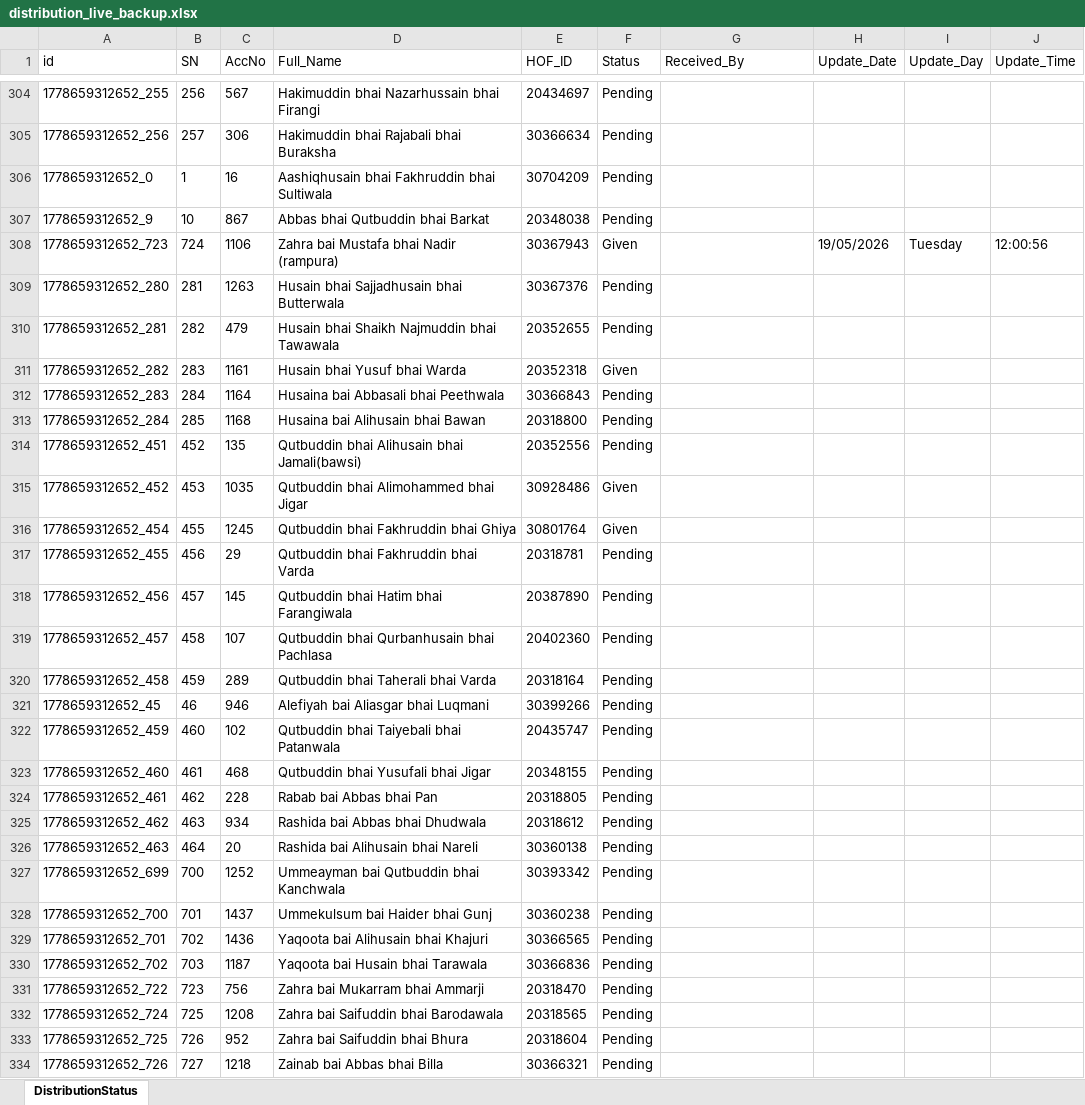
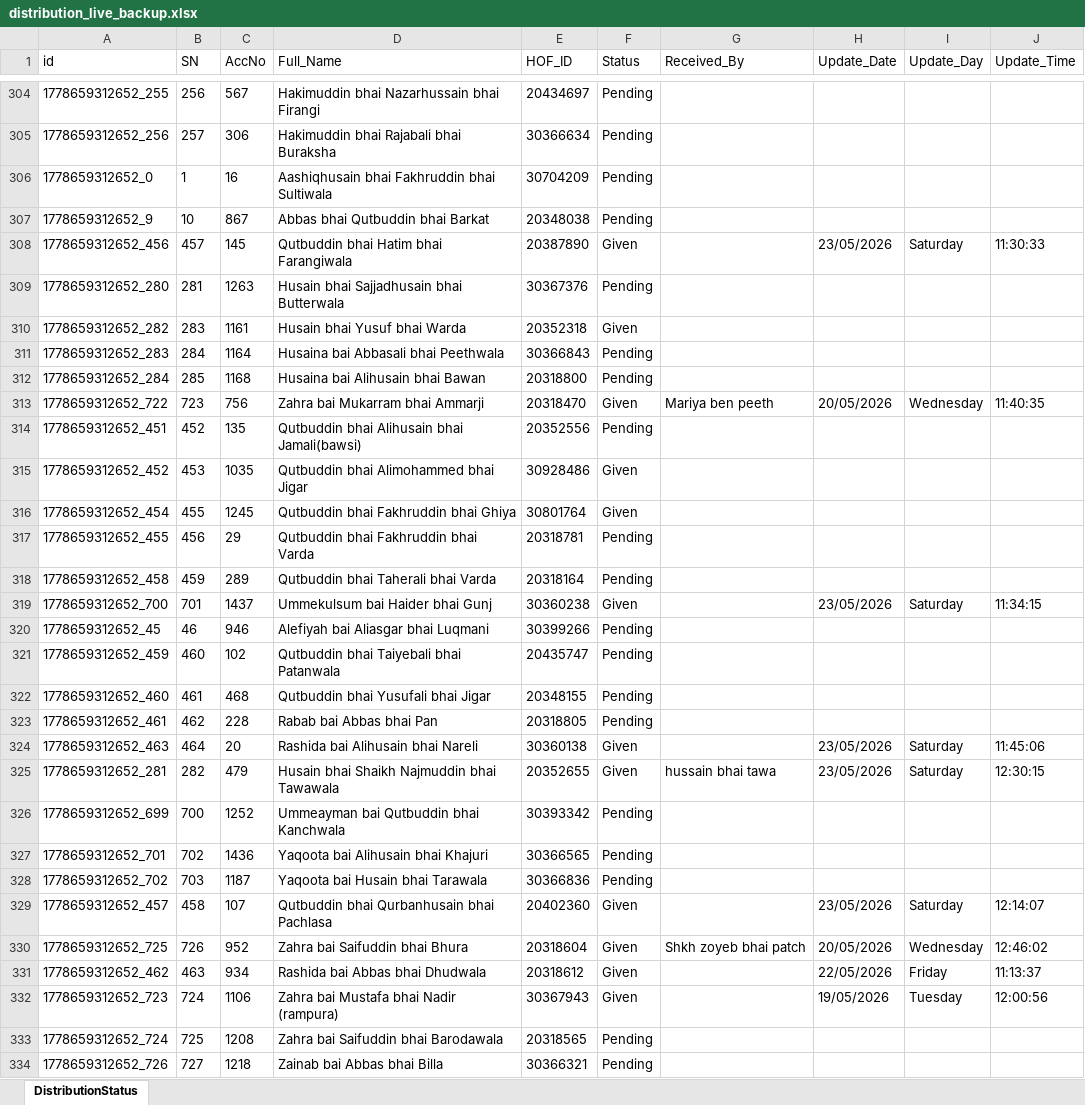
Before and after one commit to ilyas-saroda/Tashreef-Gilaf-Distrubation, an Excel workbook: backend/distribution_live_backup.xlsx, sheet DistributionStatus, drawn as a sheet; only a part is shown, gaps mark what is left out; values as stored, in another font and other column widths than the file's, no borders; removed rows and columns are numbered as before the commit, all else as after; the diff covers the shown part only; the diff names each change by its address in the sheet, - before the commit and + after, or states it on an @@ line.

Commit message:
Bulk distribution

```diff
--- a/backend/distribution_live_backup.xlsx (sheet DistributionStatus)
+++ b/backend/distribution_live_backup.xlsx (sheet DistributionStatus)
+row 308: 1778659312652_456 | 457 | 145 | Qutbuddin bhai Hatim bhai Farangiwala | 20387890 | Given |  | 23/05/2026 | Saturday | 11:30:33
-row 310: 1778659312652_281 | 282 | 479 | Husain bhai Shaikh Najmuddin bhai Tawawala | 20352655 | Pending
+row 313: 1778659312652_722 | 723 | 756 | Zahra bai Mukarram bhai Ammarji | 20318470 | Given | Mariya ben peeth | 20/05/2026 | Wednesday | 11:40:35
-row 318: 1778659312652_456 | 457 | 145 | Qutbuddin bhai Hatim bhai Farangiwala | 20387890 | Pending
-row 319: 1778659312652_457 | 458 | 107 | Qutbuddin bhai Qurbanhusain bhai Pachlasa | 20402360 | Pending
+row 319: 1778659312652_700 | 701 | 1437 | Ummekulsum bai Haider bhai Gunj | 30360238 | Given |  | 23/05/2026 | Saturday | 11:34:15
-row 325: 1778659312652_462 | 463 | 934 | Rashida bai Abbas bhai Dhudwala | 20318612 | Pending
-F324 (Status): Pending
+F324 (Status): Given
-H324 (Update_Date): (empty)
+H324 (Update_Date): 23/05/2026
-I324 (Update_Day): (empty)
+I324 (Update_Day): Saturday
-J324 (Update_Time): (empty)
+J324 (Update_Time): 11:45:06
+row 325: 1778659312652_281 | 282 | 479 | Husain bhai Shaikh Najmuddin bhai Tawawala | 20352655 | Given | hussain bhai tawa | 23/05/2026 | Saturday | 12:30:15
-row 328: 1778659312652_700 | 701 | 1437 | Ummekulsum bai Haider bhai Gunj | 30360238 | Pending
-row 331: 1778659312652_722 | 723 | 756 | Zahra bai Mukarram bhai Ammarji | 20318470 | Pending
+row 329: 1778659312652_457 | 458 | 107 | Qutbuddin bhai Qurbanhusain bhai Pachlasa | 20402360 | Given |  | 23/05/2026 | Saturday | 12:14:07
+row 330: 1778659312652_725 | 726 | 952 | Zahra bai Saifuddin bhai Bhura | 20318604 | Given | Shkh zoyeb bhai patch | 20/05/2026 | Wednesday | 12:46:02
+row 331: 1778659312652_462 | 463 | 934 | Rashida bai Abbas bhai Dhudwala | 20318612 | Given |  | 22/05/2026 | Friday | 11:13:37
@@ row 308 moved to row 332: 1778659312652_723 @@
-row 333: 1778659312652_725 | 726 | 952 | Zahra bai Saifuddin bhai Bhura | 20318604 | Pending
```
Also changed, not shown: 108 added rows, 108 removed rows, 34 moved rows and 83 edited cells elsewhere in this sheet, 5 other files.
